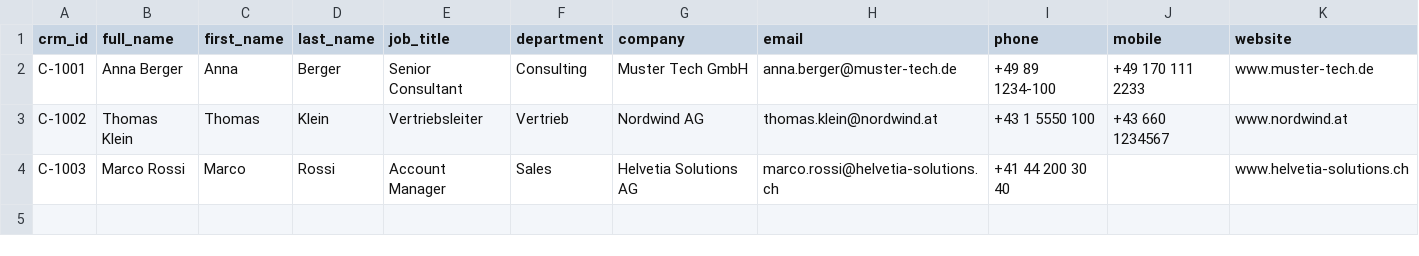
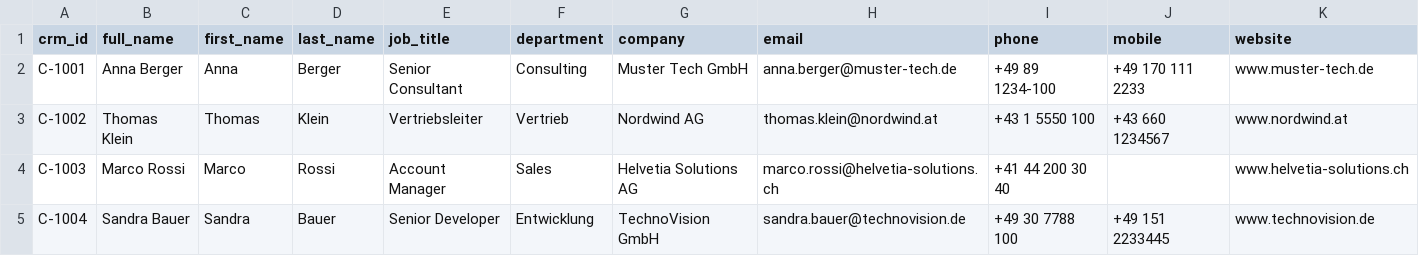
Before and after one commit to martinwoeckinger-spec/Signatur-, a CSV file: data/crm_mock.csv, drawn as a sheet.

```diff
--- a/data/crm_mock.csv
+++ b/data/crm_mock.csv
@@ -4 +4,2 @@ C-1002,Thomas Klein,Thomas,Klein,Vertriebsleiter,Vertrieb,Nordwind AG,thomas.kle
 C-1003,Marco Rossi,Marco,Rossi,Account Manager,Sales,Helvetia Solutions AG,marco.rossi@helvetia-solutions.ch,+41 44 200 30 40,,www.helvetia-solutions.ch
+C-1004,Sandra Bauer,Sandra,Bauer,Senior Developer,Entwicklung,TechnoVision GmbH,sandra.bauer@technovision.de,+49 30 7788 100,+49 151 2233445,www.technovision.de
```
Also changed, not shown: 5 other files.
